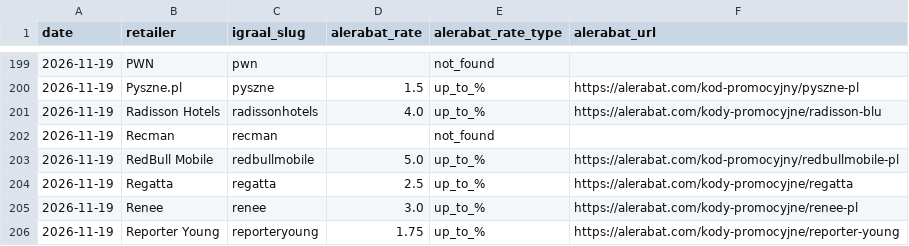
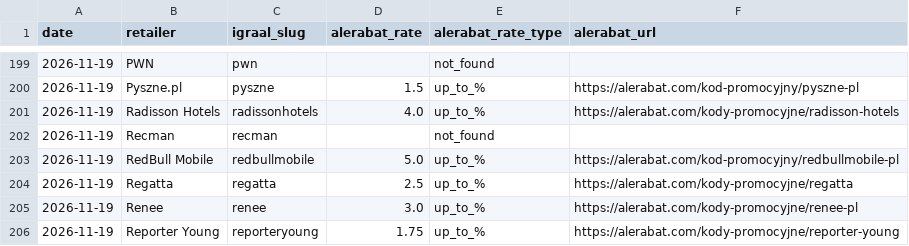
Before and after one commit to Gonzalobarrio/cashback-benchmark, a CSV file: data/alerabat_rates_latest.csv, drawn as a sheet; only a part is shown, gaps mark what is left out.

```diff
--- a/data/alerabat_rates_latest.csv
+++ b/data/alerabat_rates_latest.csv
@@ -200,3 +200,3 @@ date,retailer,igraal_slug,alerabat_rate,alerabat_rate_type,alerabat_url
 2026-11-19,Pyszne.pl,pyszne,1.5,up_to_%,https://alerabat.com/kod-promocyjny/pyszne-pl
-2026-11-19,Radisson Hotels,radissonhotels,4.0,up_to_%,https://alerabat.com/kody-promocyjne/radisson-blu
+2026-11-19,Radisson Hotels,radissonhotels,4.0,up_to_%,https://alerabat.com/kody-promocyjne/radisson-hotels
 2026-11-19,Recman,recman,,not_found,
```
Also changed, not shown: data/benchmark_data.csv, data/benchmark_data_enriched.csv, 3 other files.
